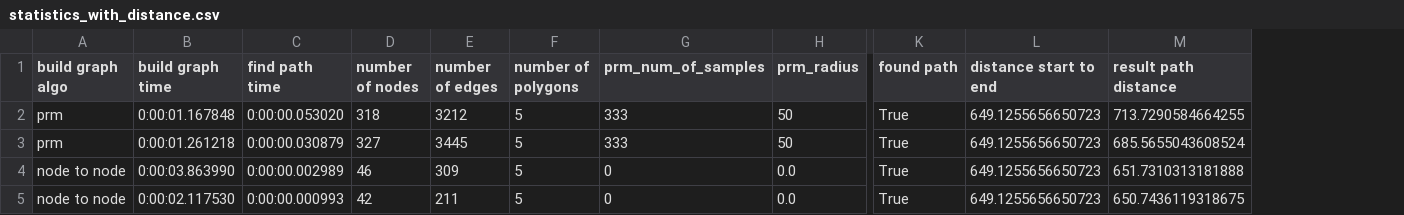
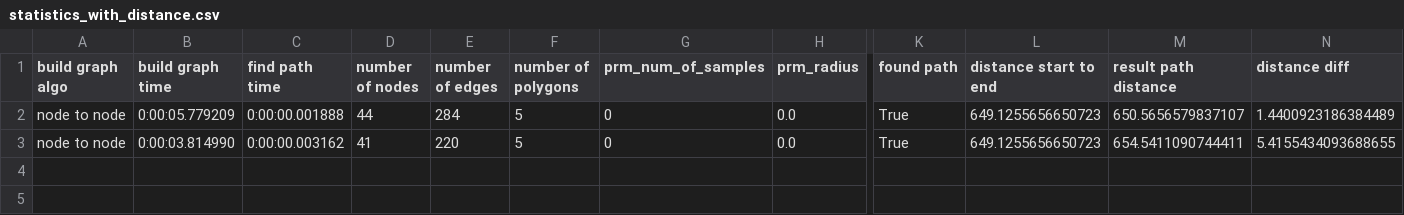
Before and after one commit to sjenku/Escimo, a CSV file: statistics_with_distance.csv, drawn as a sheet; only a part is shown, gaps mark what is left out; removed rows and columns are numbered as before the commit, all else as after; rows hold the shown columns only; the diff names each change by its address in the sheet, - before the commit and + after, or states it on an @@ line.

Commit message:
add to statistics distance_diff

```diff
--- a/statistics_with_distance.csv
+++ b/statistics_with_distance.csv
+column N (distance diff), rows 2-3: 1.4400923186384489 | 5.4155434093688655
-row 2: prm | 0:00:01.167848 | 0:00:00.053020 | 318 | 3212 | 5 | 333 | 50 | True | 649.1255656650723 | 713.7290584664255
-row 3: prm | 0:00:01.261218 | 0:00:00.030879 | 327 | 3445 | 5 | 333 | 50 | True | 649.1255656650723 | 685.5655043608524
-B2 (build graph time): 0:00:03.863990
+B2 (build graph time): 0:00:05.779209
-C2 (find path time): 0:00:00.002989
+C2 (find path time): 0:00:00.001888
-D2 (number of nodes): 46
+D2 (number of nodes): 44
-E2 (number of edges): 309
+E2 (number of edges): 284
-M2 (result path distance): 651.7310313181888
+M2 (result path distance): 650.5656579837107
-B3 (build graph time): 0:00:02.117530
+B3 (build graph time): 0:00:03.814990
-C3 (find path time): 0:00:00.000993
+C3 (find path time): 0:00:00.003162
-D3 (number of nodes): 42
+D3 (number of nodes): 41
-E3 (number of edges): 211
+E3 (number of edges): 220
-M3 (result path distance): 650.7436119318675
+M3 (result path distance): 654.5411090744411
```
Also changed, not shown: 2 other files.
